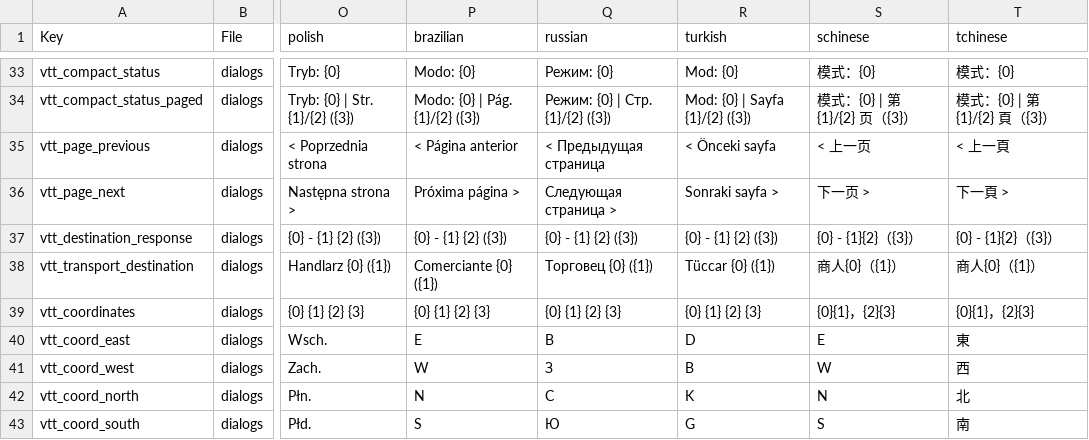
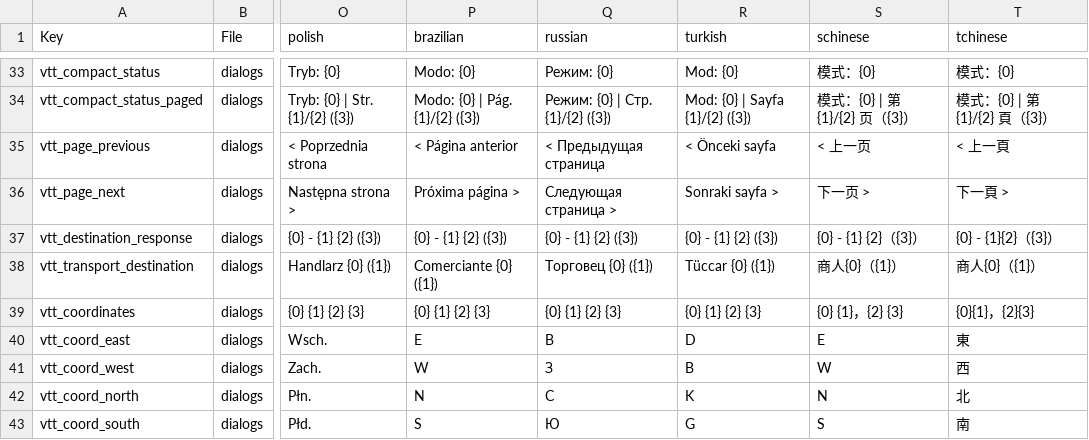
Before and after one commit to WhiteAnthrax/VisitedTraderTeleport, a CSV file: mod/VisitedTraderTeleport/Config/Localization.csv, drawn as a sheet; only a part is shown, gaps mark what is left out; the diff names each change by its address in the sheet, - before the commit and + after, or states it on an @@ line.

Commit message:
Space out the Simplified Chinese destination line
Simplified Chinese keeps the game's Latin compass letters where the other CJK columns
use ideographs, and the compact CJK layout has no space before them - so a destination
rendered as "821 mE" and "(900E, 950S)", with the direction reading as part of the
unit. Only visible in a screenshot; every assertion was green.

Traditional Chinese and Japanese keep the compact layout, where the ideograph separates
the two on its own.

```diff
--- a/mod/VisitedTraderTeleport/Config/Localization.csv
+++ b/mod/VisitedTraderTeleport/Config/Localization.csv
-S37 (schinese): {0} - {1}{2}（{3}）
+S37 (schinese): {0} - {1} {2}（{3}）
-S39 (schinese): {0}{1}，{2}{3}
+S39 (schinese): {0} {1}，{2} {3}
```
